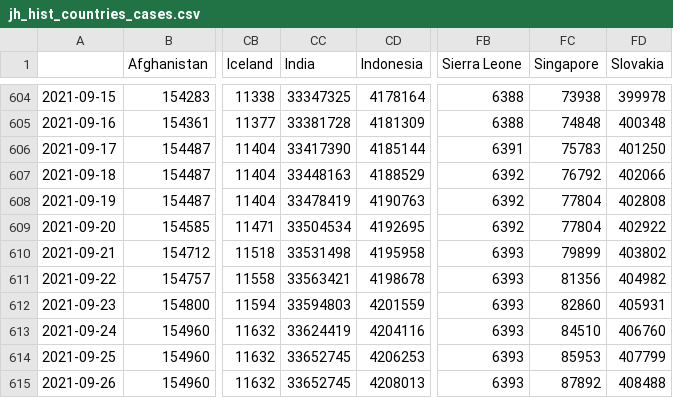
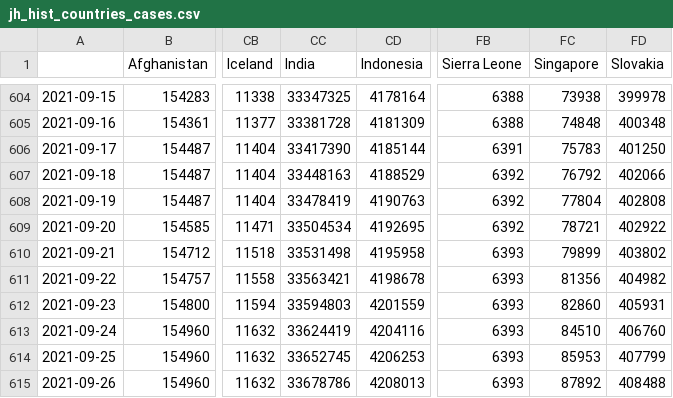
Before and after one commit to BrianLDev/Covid19_Analytics, a CSV file: Datasets/JH/jh_hist_countries_cases.csv, drawn as a sheet; only a part is shown, gaps mark what is left out; the diff names each change by its address in the sheet, - before the commit and + after, or states it on an @@ line.

```diff
--- a/Datasets/JH/jh_hist_countries_cases.csv
+++ b/Datasets/JH/jh_hist_countries_cases.csv
-FC609 (Singapore): 77804
+FC609 (Singapore): 78721
-CC615 (India): 33652745
+CC615 (India): 33678786
```
Also changed, not shown: Datasets/JH/jh_hist_countries_deaths.csv, Datasets/JH/jh_live_countries.csv, 8 other files.
